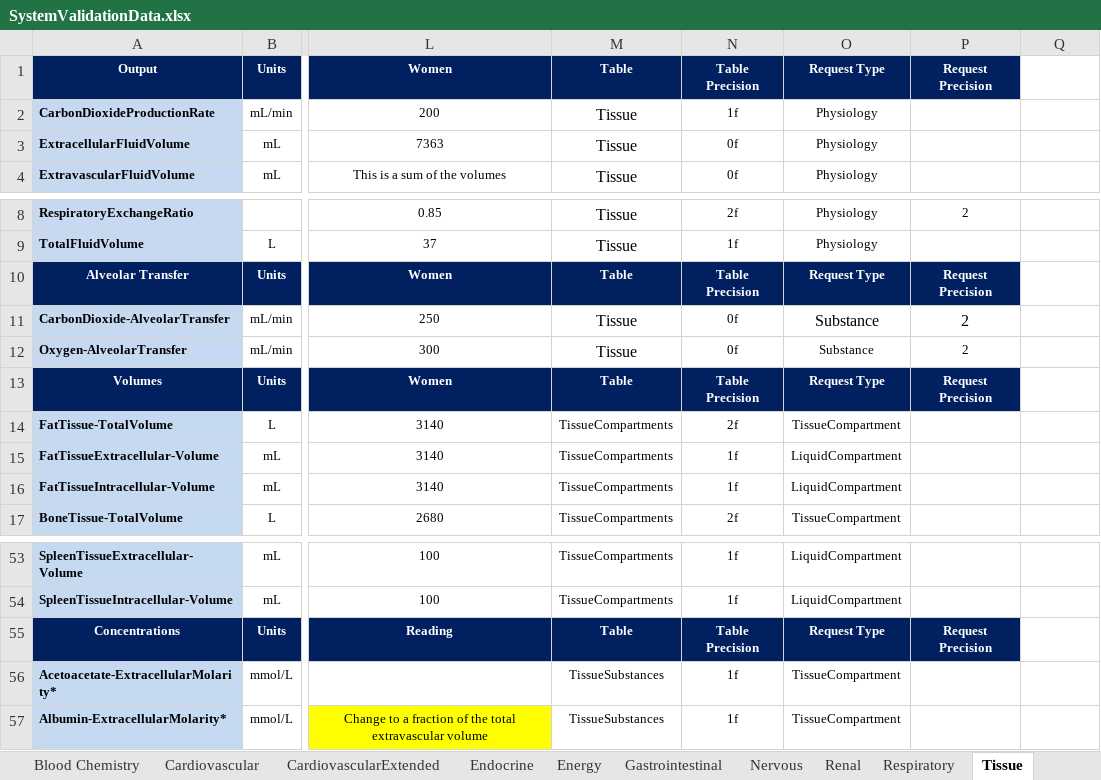
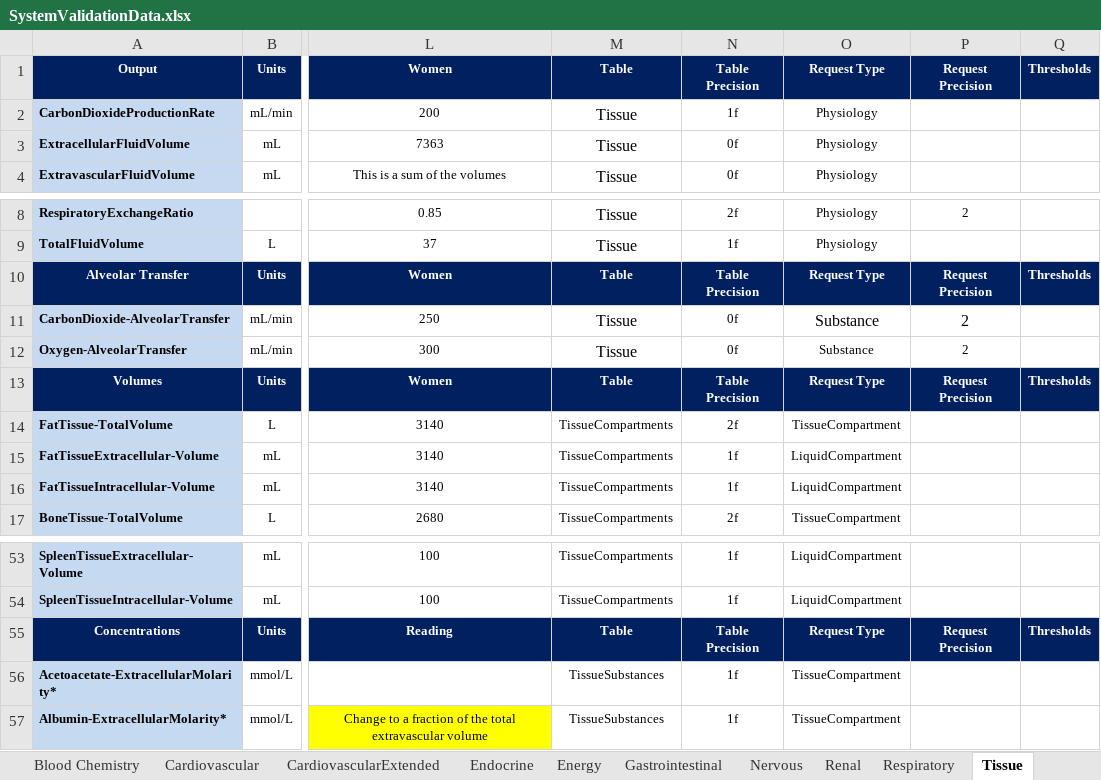
Before and after one commit to easeaico/pulse-go, an Excel workbook: data/human/adult/validation/SystemValidationData.xlsx, sheet Tissue, drawn as a sheet; only a part is shown, gaps mark what is left out; values as stored, in another font and other column widths than the file's, no borders; the diff names each change by its address in the sheet, - before the commit and + after, or states it on an @@ line.

Commit message:
Add validation thresholds to time series validation A few structural optimization

```diff
--- a/data/human/adult/validation/SystemValidationData.xlsx (sheet Tissue)
+++ b/data/human/adult/validation/SystemValidationData.xlsx (sheet Tissue)
-Q1: (empty)
+Q1: Thresholds
-Q1 fill: none
+Q1 fill: #002060
-Q10: (empty)
+Q10: Thresholds
-Q10 fill: none
+Q10 fill: #002060
-Q13: (empty)
+Q13: Thresholds
-Q13 fill: none
+Q13 fill: #002060
-Q55: (empty)
+Q55: Thresholds
-Q55 fill: none
+Q55 fill: #002060
```
Also changed, not shown: sheet Blood Chemistry, sheet Renal, sheet Respiratory, sheet Cardiovascular, sheet CardiovascularExtended, sheet Endocrine, 3 more sheets, data/human/adult/validation/Scenarios/AirwayObstruction/AirwayObstruction.xlsx, 15 other files.
